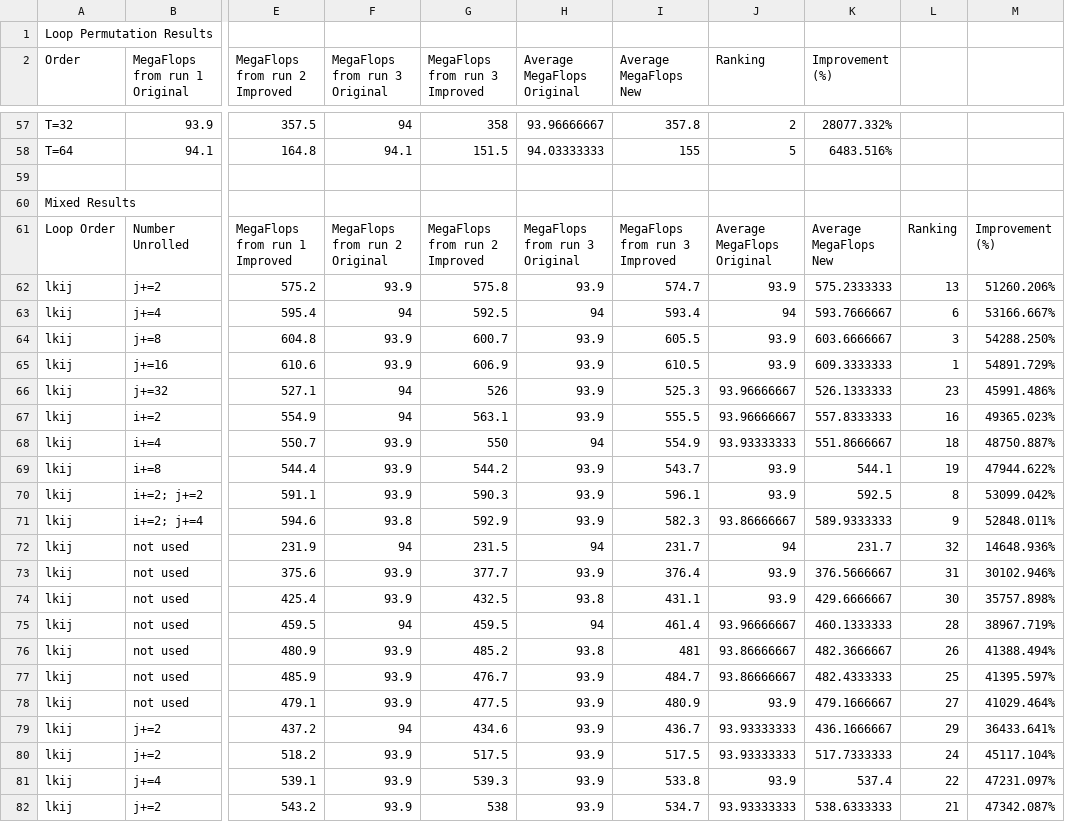
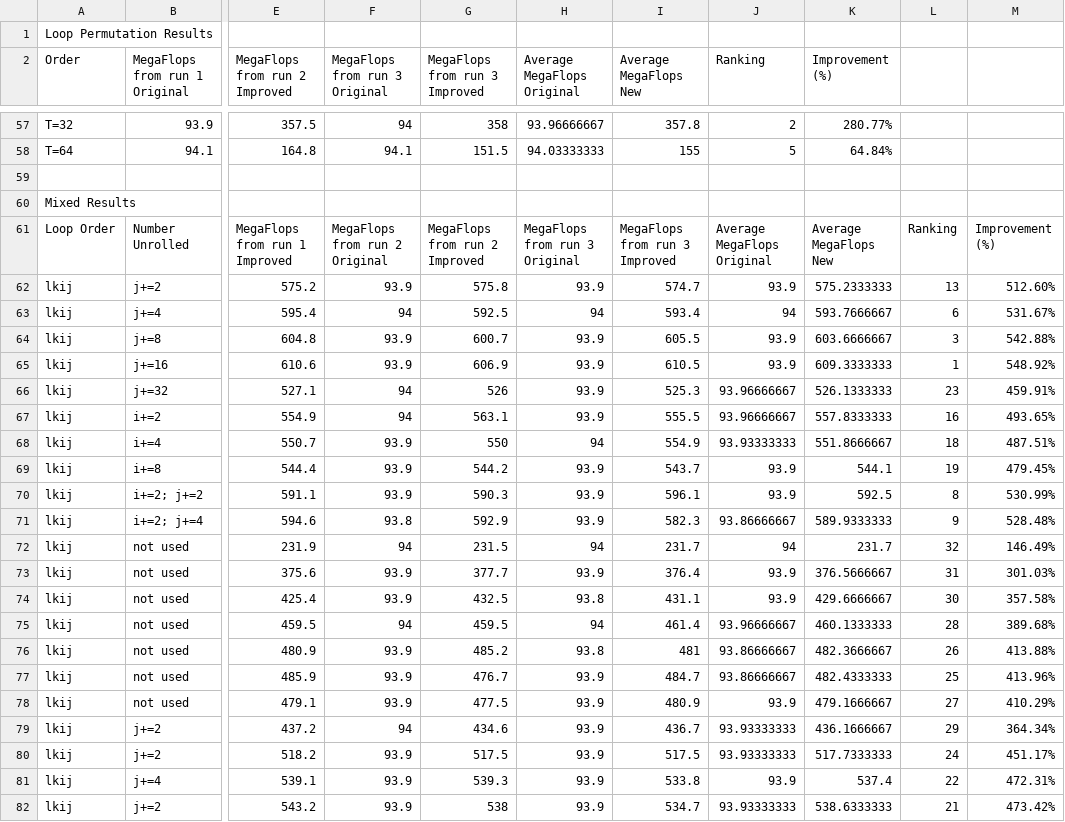
Before and after one commit to russellfolk/CS491-Parallel-Programming, a CSV file: hw01/results.csv, drawn as a sheet; only a part is shown, gaps mark what is left out; the diff covers the shown part only; the diff names each change by its address in the sheet, - before the commit and + after, or states it on an @@ line.

```diff
--- a/hw01/results.csv
+++ b/hw01/results.csv
-K57 (Improvement (%)): 28077.332%
+K57 (Improvement (%)): 280.77%
-K58 (Improvement (%)): 6483.516%
+K58 (Improvement (%)): 64.84%
-M62: 51260.206%
+M62: 512.60%
-M63: 53166.667%
+M63: 531.67%
-M64: 54288.250%
+M64: 542.88%
-M65: 54891.729%
+M65: 548.92%
-M66: 45991.486%
+M66: 459.91%
-M67: 49365.023%
+M67: 493.65%
-M68: 48750.887%
+M68: 487.51%
-M69: 47944.622%
+M69: 479.45%
-M70: 53099.042%
+M70: 530.99%
-M71: 52848.011%
+M71: 528.48%
-M72: 14648.936%
+M72: 146.49%
-M73: 30102.946%
+M73: 301.03%
-M74: 35757.898%
+M74: 357.58%
-M75: 38967.719%
+M75: 389.68%
-M76: 41388.494%
+M76: 413.88%
-M77: 41395.597%
+M77: 413.96%
-M78: 41029.464%
+M78: 410.29%
-M79: 36433.641%
+M79: 364.34%
-M80: 45117.104%
+M80: 451.17%
-M81: 47231.097%
+M81: 472.31%
-M82: 47342.087%
+M82: 473.42%
```
Also changed, not shown: 59 edited cells elsewhere in this file.
